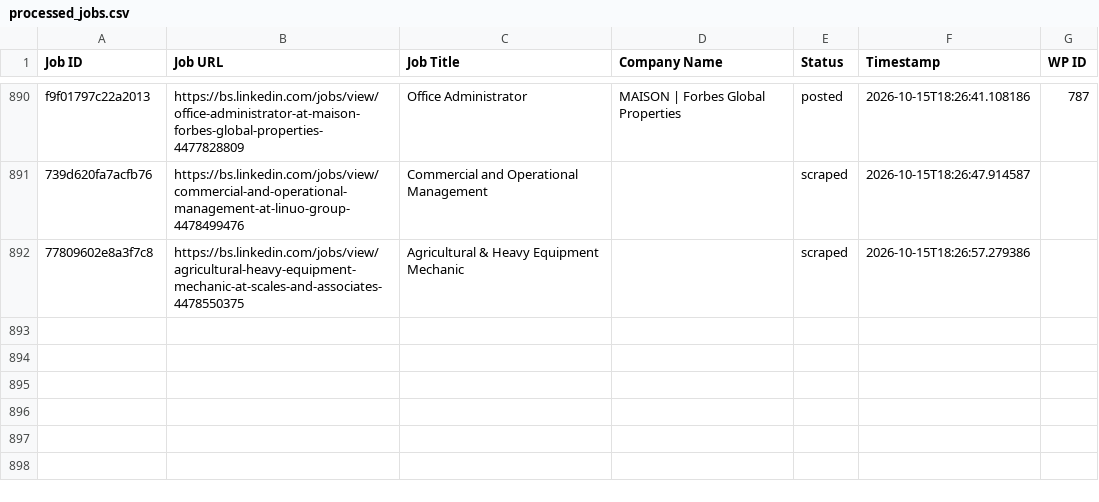
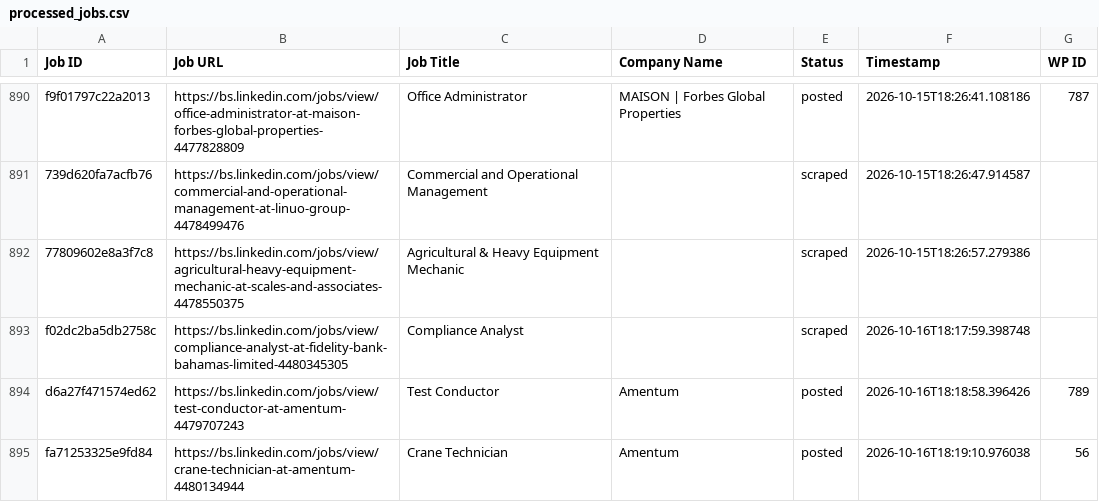
Before and after one commit to mimusdesign/bs, a CSV file: processed_jobs.csv, drawn as a sheet; only a part is shown, gaps mark what is left out.

```diff
--- a/processed_jobs.csv
+++ b/processed_jobs.csv
@@ -892 +892,4 @@ f9f01797c22a2013,https://bs.linkedin.com/jobs/view/office-administrator-at-maiso
 77809602e8a3f7c8,https://bs.linkedin.com/jobs/view/agricultural-heavy-equipment-mechanic-at-scales-and-associates-4478550375,Agricultural & Heavy Equipment Mechanic,,scraped,2026-10-15T18:26:57.279386,
+f02dc2ba5db2758c,https://bs.linkedin.com/jobs/view/compliance-analyst-at-fidelity-bank-bahamas-limited-4480345305,Compliance Analyst,,scraped,2026-10-16T18:17:59.398748,
+d6a27f471574ed62,https://bs.linkedin.com/jobs/view/test-conductor-at-amentum-4479707243,Test Conductor,Amentum,posted,2026-10-16T18:18:58.396426,789
+fa71253325e9fd84,https://bs.linkedin.com/jobs/view/crane-technician-at-amentum-4480134944,Crane Technician,Amentum,posted,2026-10-16T18:19:10.976038,56
```
